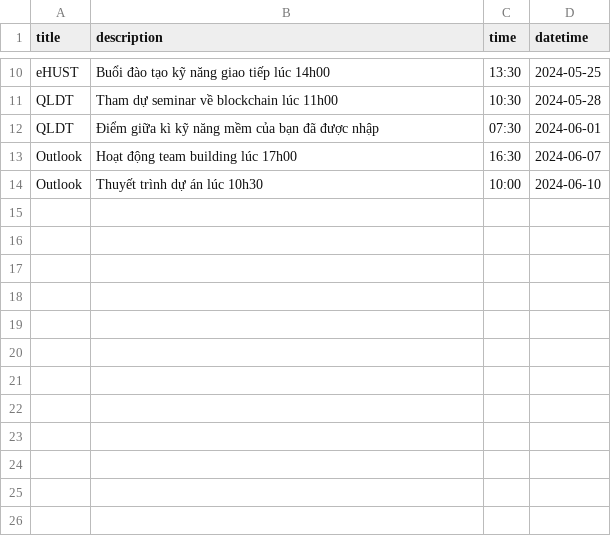
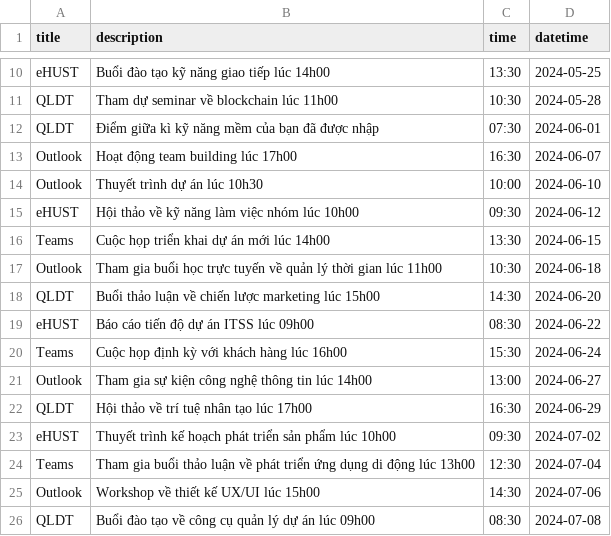
Before and after one commit to Ngoc-HM/Summary_of_HUST_notifications, a CSV file: noti_app/assets/data.csv, drawn as a sheet; only a part is shown, gaps mark what is left out; the diff names each change by its address in the sheet, - before the commit and + after, or states it on an @@ line.

Commit message:
add thêm data

```diff
--- a/noti_app/assets/data.csv
+++ b/noti_app/assets/data.csv
+row 15: eHUST | Hội thảo về kỹ năng làm việc nhóm lúc 10h00 | 09:30 | 2024-06-12
+row 16: Teams | Cuộc họp triển khai dự án mới lúc 14h00 | 13:30 | 2024-06-15
+row 17: Outlook | Tham gia buổi học trực tuyến về quản lý thời gian lúc 11h00 | 10:30 | 2024-06-18
+row 18: QLDT | Buổi thảo luận về chiến lược marketing lúc 15h00 | 14:30 | 2024-06-20
+row 19: eHUST | Báo cáo tiến độ dự án ITSS lúc 09h00 | 08:30 | 2024-06-22
+row 20: Teams | Cuộc họp định kỳ với khách hàng lúc 16h00 | 15:30 | 2024-06-24
+row 21: Outlook | Tham gia sự kiện công nghệ thông tin lúc 14h00 | 13:00 | 2024-06-27
+row 22: QLDT | Hội thảo về trí tuệ nhân tạo lúc 17h00 | 16:30 | 2024-06-29
+row 23: eHUST | Thuyết trình kế hoạch phát triển sản phẩm lúc 10h00 | 09:30 | 2024-07-02
+row 24: Teams | Tham gia buổi thảo luận về phát triển ứng dụng di động lúc 13h00 | 12:30 | 2024-07-04
+row 25: Outlook | Workshop về thiết kế UX/UI lúc 15h00 | 14:30 | 2024-07-06
+row 26: QLDT | Buổi đào tạo về công cụ quản lý dự án lúc 09h00 | 08:30 | 2024-07-08
```
Also changed, not shown: 1 other file.
